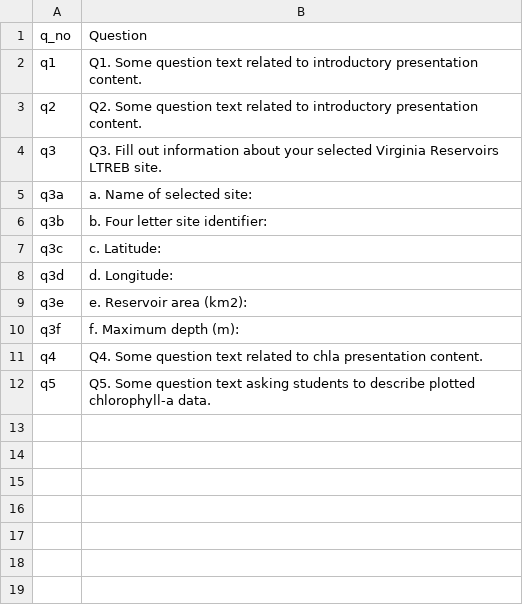
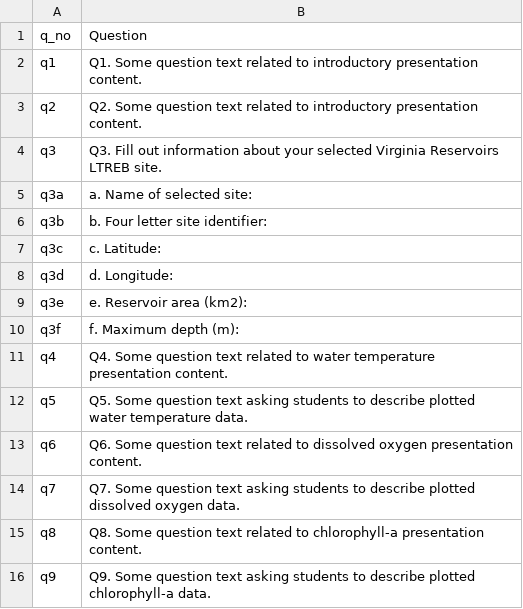
Before and after one commit to MacrosystemsEDDIE/module9, a CSV file: data/student_questions.csv, drawn as a sheet.

```diff
--- a/data/student_questions.csv
+++ b/data/student_questions.csv
@@ -10,3 +10,7 @@ q3e,e. Reservoir area (km2):
 q3f,f. Maximum depth (m):
-q4,Q4. Some question text related to chla presentation content.
-q5,Q5. Some question text asking students to describe plotted chlorophyll-a data.
+q4,Q4. Some question text related to water temperature presentation content.
+q5,Q5. Some question text asking students to describe plotted water temperature data.
+q6,Q6. Some question text related to dissolved oxygen presentation content.
+q7,Q7. Some question text asking students to describe plotted dissolved oxygen data.
+q8,Q8. Some question text related to chlorophyll-a presentation content.
+q9,Q9. Some question text asking students to describe plotted chlorophyll-a data.
```
Also changed, not shown: data/module_text.csv, 18 other files.
